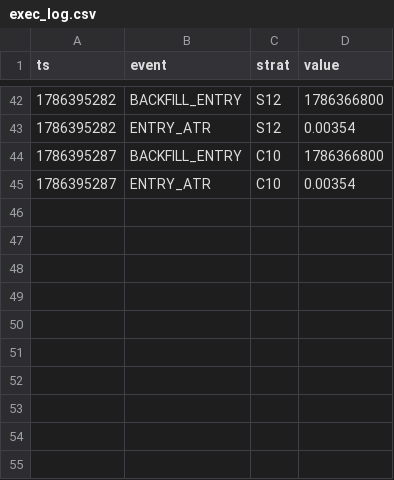
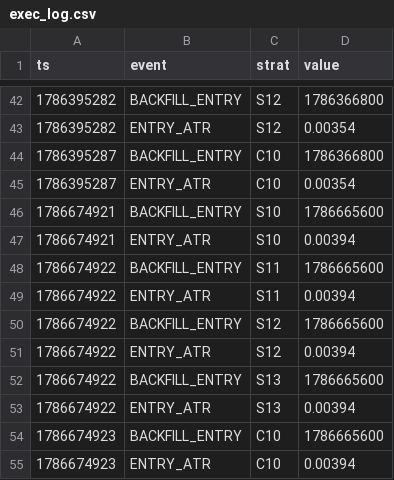
Before and after one commit to Jessieeeeai/dpl-flow-bot, a CSV file: exec_log.csv, drawn as a sheet; only a part is shown, gaps mark what is left out.

```diff
--- a/exec_log.csv
+++ b/exec_log.csv
@@ -45 +45,11 @@ ts,event,strat,value
 1786395287,ENTRY_ATR,C10,0.00354
+1786674921,BACKFILL_ENTRY,S10,1786665600
+1786674921,ENTRY_ATR,S10,0.00394
+1786674922,BACKFILL_ENTRY,S11,1786665600
+1786674922,ENTRY_ATR,S11,0.00394
+1786674922,BACKFILL_ENTRY,S12,1786665600
+1786674922,ENTRY_ATR,S12,0.00394
+1786674922,BACKFILL_ENTRY,S13,1786665600
+1786674922,ENTRY_ATR,S13,0.00394
+1786674923,BACKFILL_ENTRY,C10,1786665600
+1786674923,ENTRY_ATR,C10,0.00394
```
Also changed, not shown: 1 other file.
